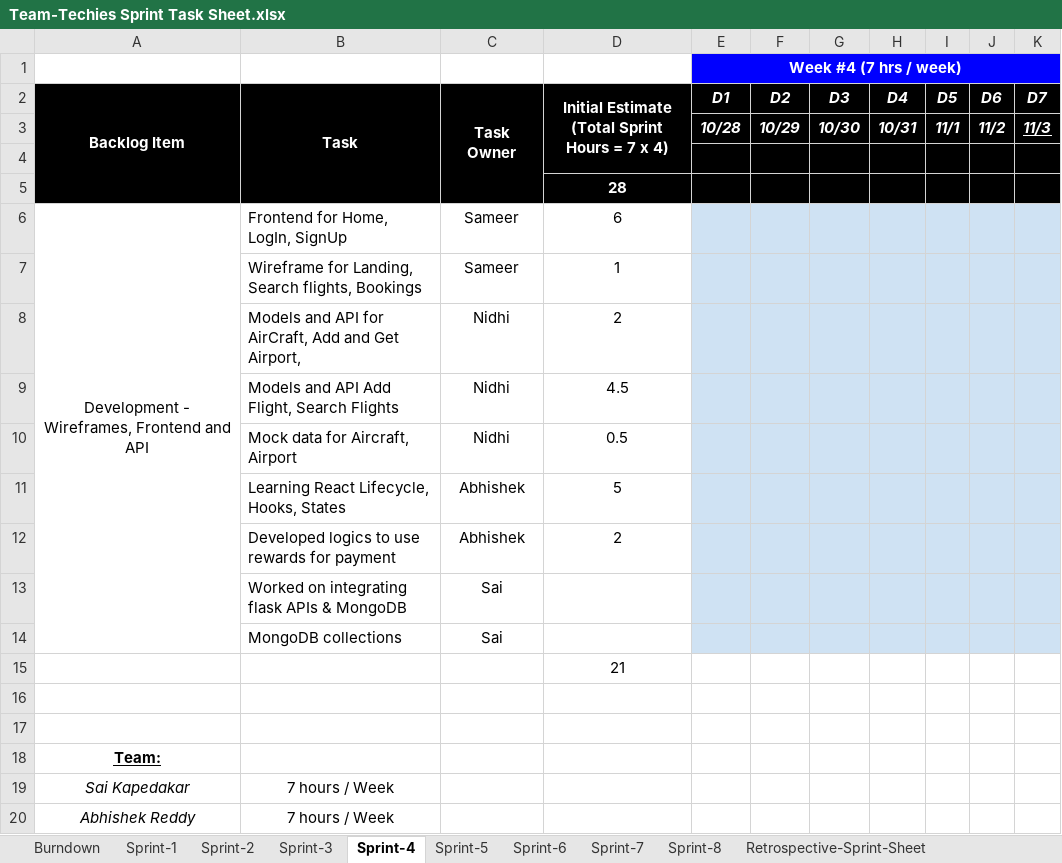
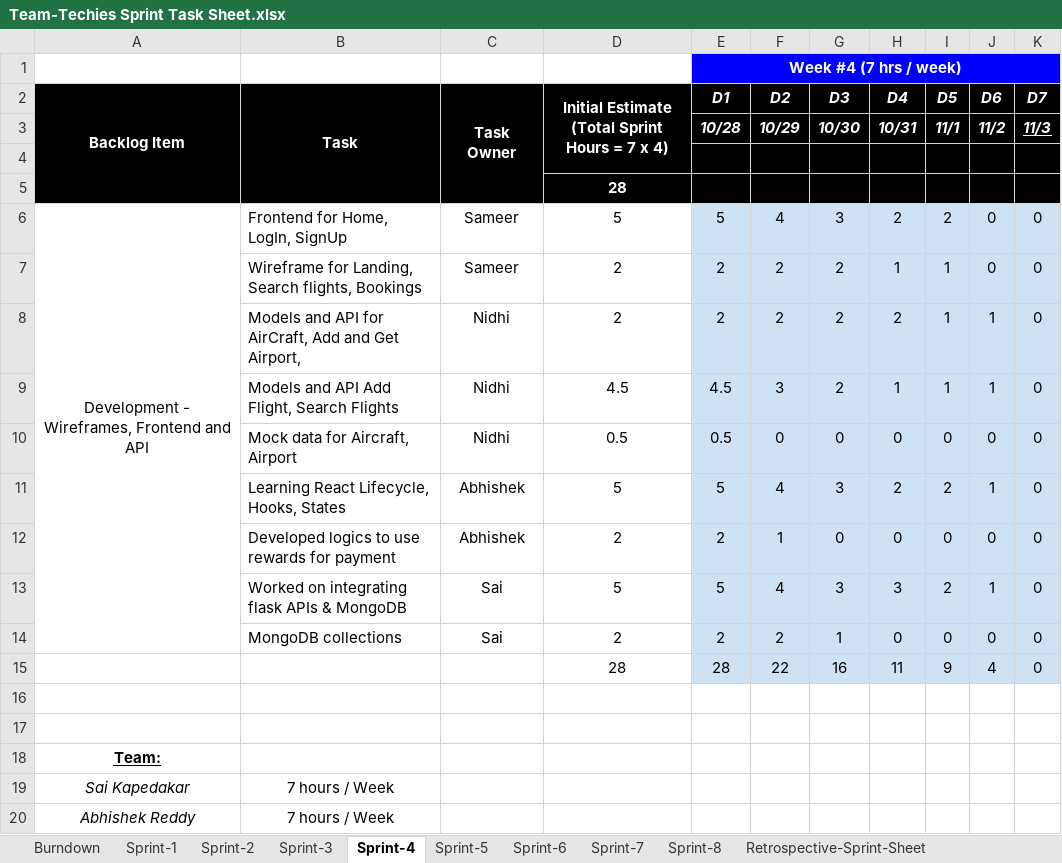
Before and after one commit to gopinathsjsu/team-project-team_techies, an Excel workbook: Team-Techies Sprint Task Sheet.xlsx, sheet Sprint-4, drawn as a sheet; only a part is shown; values as stored, in another font and other column widths than the file's, no borders; charts and pictures not drawn; removed rows and columns are numbered as before the commit, all else as after; the diff names each change by its address in the sheet, - before the commit and + after, or states it on an @@ line.

```diff
--- a/Team-Techies Sprint Task Sheet.xlsx (sheet Sprint-4)
+++ b/Team-Techies Sprint Task Sheet.xlsx (sheet Sprint-4)
-row 6: Development - Wireframes, Frontend and API | Frontend for Home, LogIn, SignUp | Sameer | 6
-row 7:  | Wireframe for Landing, Search flights, Bookings | Sameer | 1
-row 8:  | Models and API for AirCraft, Add and Get Airport, | Nidhi | 2
-row 9:  | Models and API Add Flight, Search Flights | Nidhi | 4.5
-row 10:  | Mock data for Aircraft, Airport | Nidhi | 0.5
-row 11:  | Learning React Lifecycle, Hooks, States | Abhishek | 5
-row 12:  | Developed logics to use rewards for payment | Abhishek | 2
-row 13:  | Worked on integrating flask APIs & MongoDB | Sai
-row 14:  | MongoDB collections | Sai
-row 15:  |  |  | 21
+row 6: Development - Wireframes, Frontend and API | Frontend for Home, LogIn, SignUp | Sameer | 5 | 5 | 4 | 3 | 2 | 2 | 0 | 0
+row 7:  | Wireframe for Landing, Search flights, Bookings | Sameer | 2 | 2 | 2 | 2 | 1 | 1 | 0 | 0
+row 8:  | Models and API for AirCraft, Add and Get Airport, | Nidhi | 2 | 2 | 2 | 2 | 2 | 1 | 1 | 0
+row 9:  | Models and API Add Flight, Search Flights | Nidhi | 4.5 | 4.5 | 3 | 2 | 1 | 1 | 1 | 0
+row 10:  | Mock data for Aircraft, Airport | Nidhi | 0.5 | 0.5 | 0 | 0 | 0 | 0 | 0 | 0
+row 11:  | Learning React Lifecycle, Hooks, States | Abhishek | 5 | 5 | 4 | 3 | 2 | 2 | 1 | 0
+row 12:  | Developed logics to use rewards for payment | Abhishek | 2 | 2 | 1 | 0 | 0 | 0 | 0 | 0
+row 13:  | Worked on integrating flask APIs & MongoDB | Sai | 5 | 5 | 4 | 3 | 3 | 2 | 1 | 0
+row 14:  | MongoDB collections | Sai | 2 | 2 | 2 | 1 | 0 | 0 | 0 | 0
+row 15:  |  |  | 28 | 28 | 22 | 16 | 11 | 9 | 4 | 0
```
Also changed, not shown: sheet Sprint-5, sheet Sprint-3, sheet Sprint-6, sheet Sprint-7, sheet Sprint-8, sheet Sprint-2, 1 more sheet, charts or pictures.
